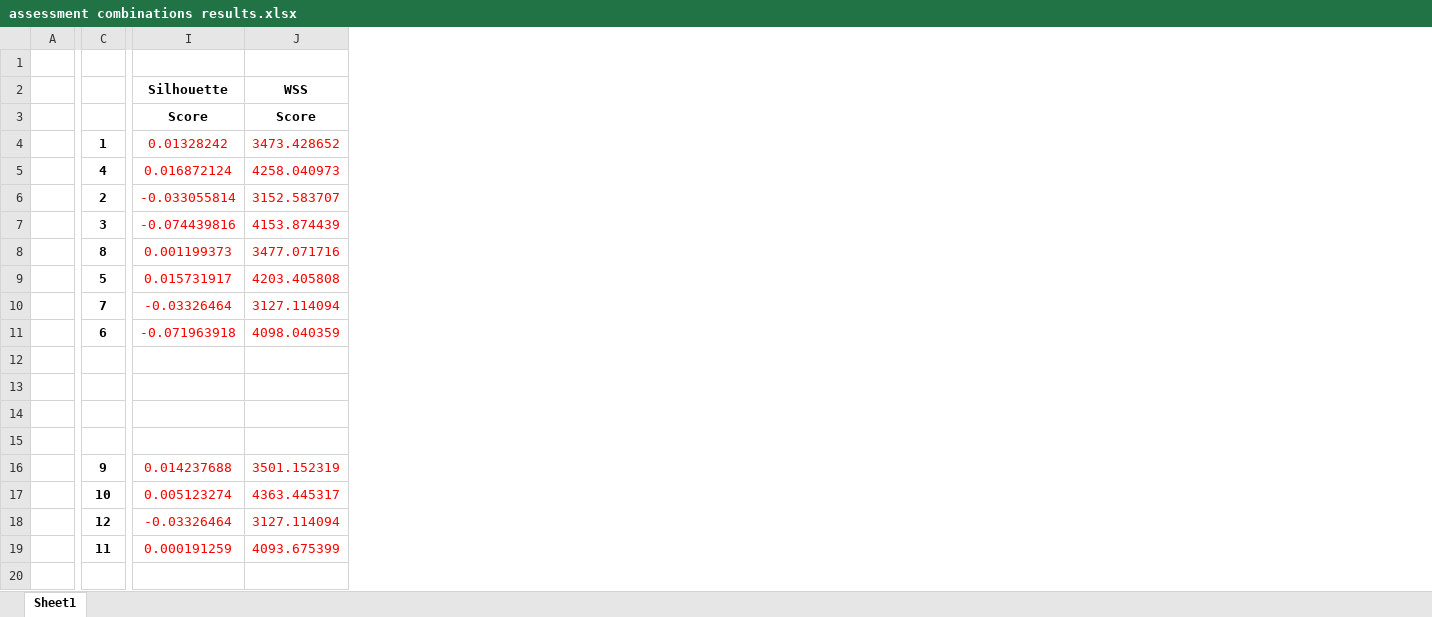
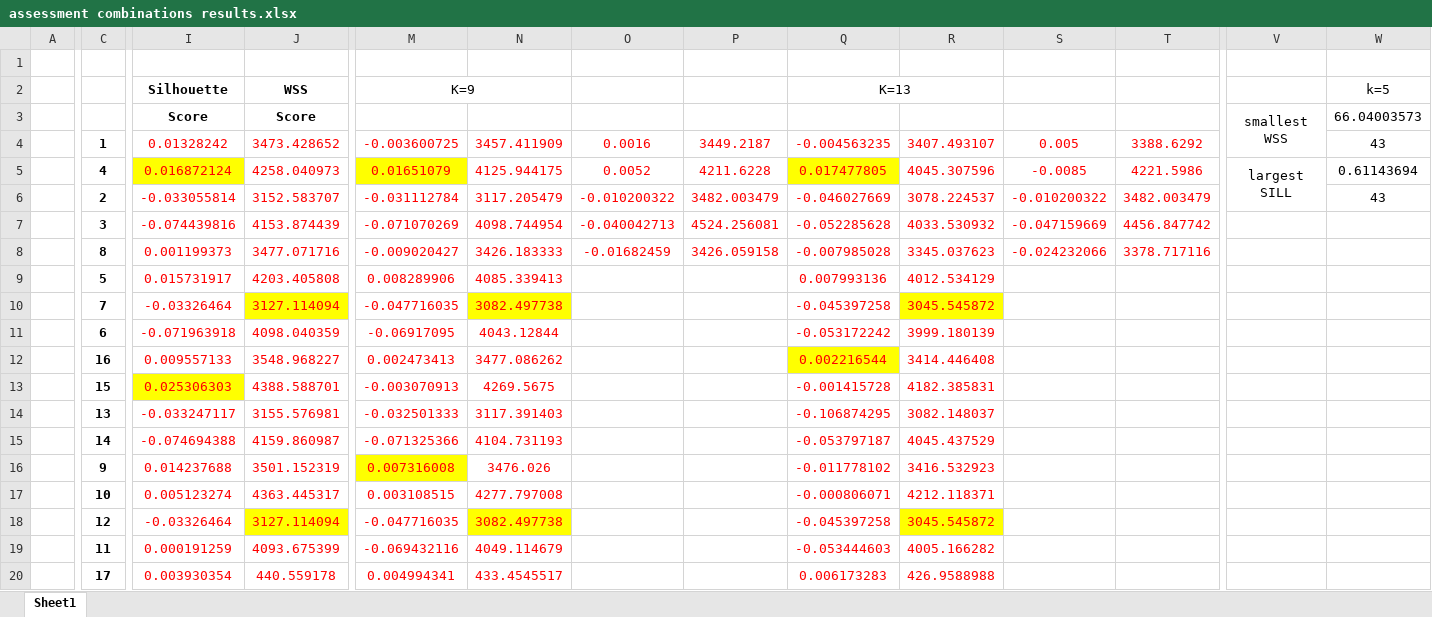
Before and after one commit to z-aqib/text-analytics, an Excel workbook: A2_Evaluation_of_K_Means/assessment combinations results.xlsx, sheet Sheet1, drawn as a sheet; only a part is shown, gaps mark what is left out; values as stored, in another font and other column widths than the file's, no borders; the diff covers the shown part only; the diff names each change by its address in the sheet, - before the commit and + after, or states it on an @@ line.

```diff
--- a/A2_Evaluation_of_K_Means/assessment combinations results.xlsx (sheet Sheet1)
+++ b/A2_Evaluation_of_K_Means/assessment combinations results.xlsx (sheet Sheet1)
+column M (K=9), rows 4-20: -0.003600725 | 0.01651079 | -0.031112784 | -0.071070269 | -0.009020427 | 0.008289906 | -0.047716035 | -0.06917095 | 0.002473413 | -0.003070913 | -0.032501333 | -0.071325366 | 0.007316008 | 0.003108515 | -0.047716035 | -0.069432116 | 0.004994341
+column N, rows 4-20: 3457.411909 | 4125.944175 | 3117.205479 | 4098.744954 | 3426.183333 | 4085.339413 | 3082.497738 | 4043.12844 | 3477.086262 | 4269.5675 | 3117.391403 | 4104.731193 | 3476.026 | 4277.797008 | 3082.497738 | 4049.114679 | 433.4545517
+column O, rows 4-8: 0.0016 | 0.0052 | -0.010200322 | -0.040042713 | -0.01682459
+column P, rows 4-8: 3449.2187 | 4211.6228 | 3482.003479 | 4524.256081 | 3426.059158
+column Q (K=13), rows 4-20: -0.004563235 | 0.017477805 | -0.046027669 | -0.052285628 | -0.007985028 | 0.007993136 | -0.045397258 | -0.053172242 | 0.002216544 | -0.001415728 | -0.106874295 | -0.053797187 | -0.011778102 | -0.000806071 | -0.045397258 | -0.053444603 | 0.006173283
+column R, rows 4-20: 3407.493107 | 4045.307596 | 3078.224537 | 4033.530932 | 3345.037623 | 4012.534129 | 3045.545872 | 3999.180139 | 3414.446408 | 4182.385831 | 3082.148037 | 4045.437529 | 3416.532923 | 4212.118371 | 3045.545872 | 4005.166282 | 426.9588988
+column S, rows 4-8: 0.005 | -0.0085 | -0.010200322 | -0.047159669 | -0.024232066
+column T, rows 4-8: 3388.6292 | 4221.5986 | 3482.003479 | 4456.847742 | 3378.717116
+column V, rows 3-5: smallest WSS |  | largest SILL
+column W (k=5), rows 3-6: 66.04003573 | 43 | 0.61143694 | 43
-I5 fill: none
+I5 fill: #FFFF00
-J10 fill: none
+J10 fill: #FFFF00
-C12: (empty)
+C12: 16
-I12 (Silhouette): (empty)
+I12 (Silhouette): 0.009557133
-J12 (WSS): (empty)
+J12 (WSS): 3548.968227
-C13: (empty)
+C13: 15
-I13 (Silhouette): (empty)
+I13 (Silhouette): 0.025306303
-I13 fill: none
+I13 fill: #FFFF00
-J13 (WSS): (empty)
+J13 (WSS): 4388.588701
-C14: (empty)
+C14: 13
-I14 (Silhouette): (empty)
+I14 (Silhouette): -0.033247117
-J14 (WSS): (empty)
+J14 (WSS): 3155.576981
-C15: (empty)
+C15: 14
-I15 (Silhouette): (empty)
+I15 (Silhouette): -0.074694388
-J15 (WSS): (empty)
+J15 (WSS): 4159.860987
-J18 fill: none
+J18 fill: #FFFF00
-C20: (empty)
+C20: 17
-I20 (Silhouette): (empty)
+I20 (Silhouette): 0.003930354
-J20 (WSS): (empty)
+J20 (WSS): 440.559178
```
Also changed, not shown: 3 added columns, 309 edited cells and cell formats elsewhere in this sheet, 2 other files.
